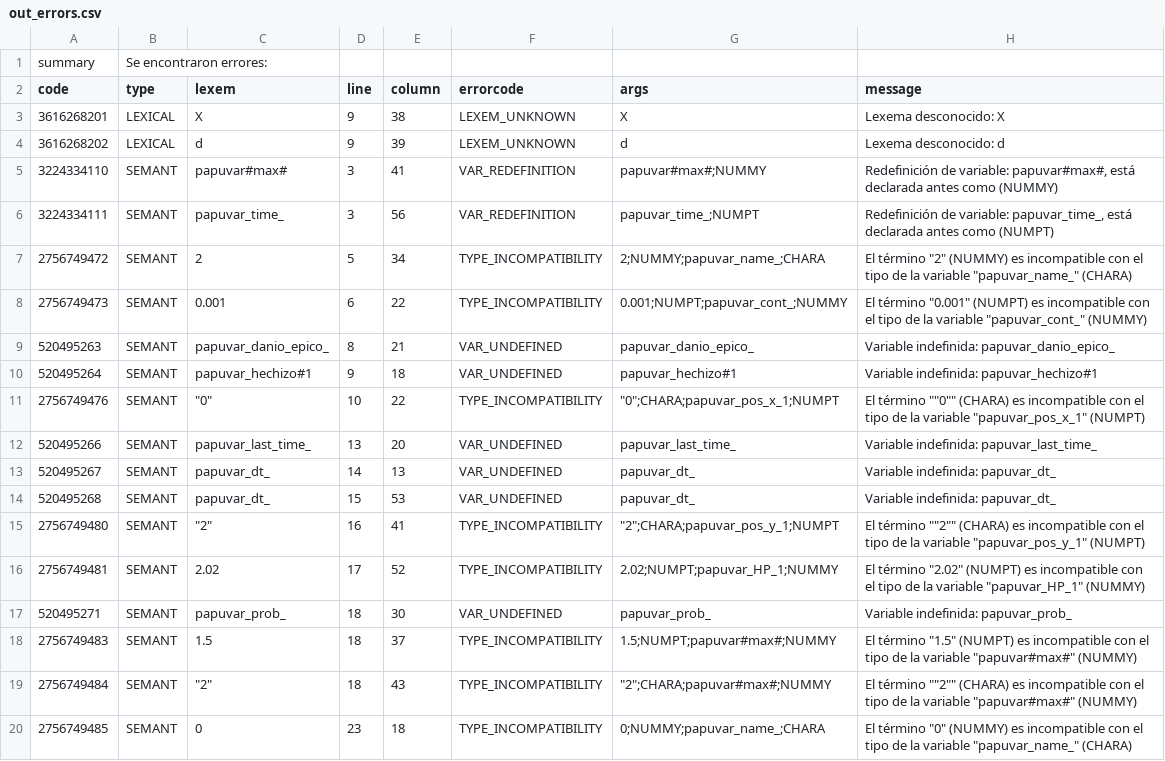
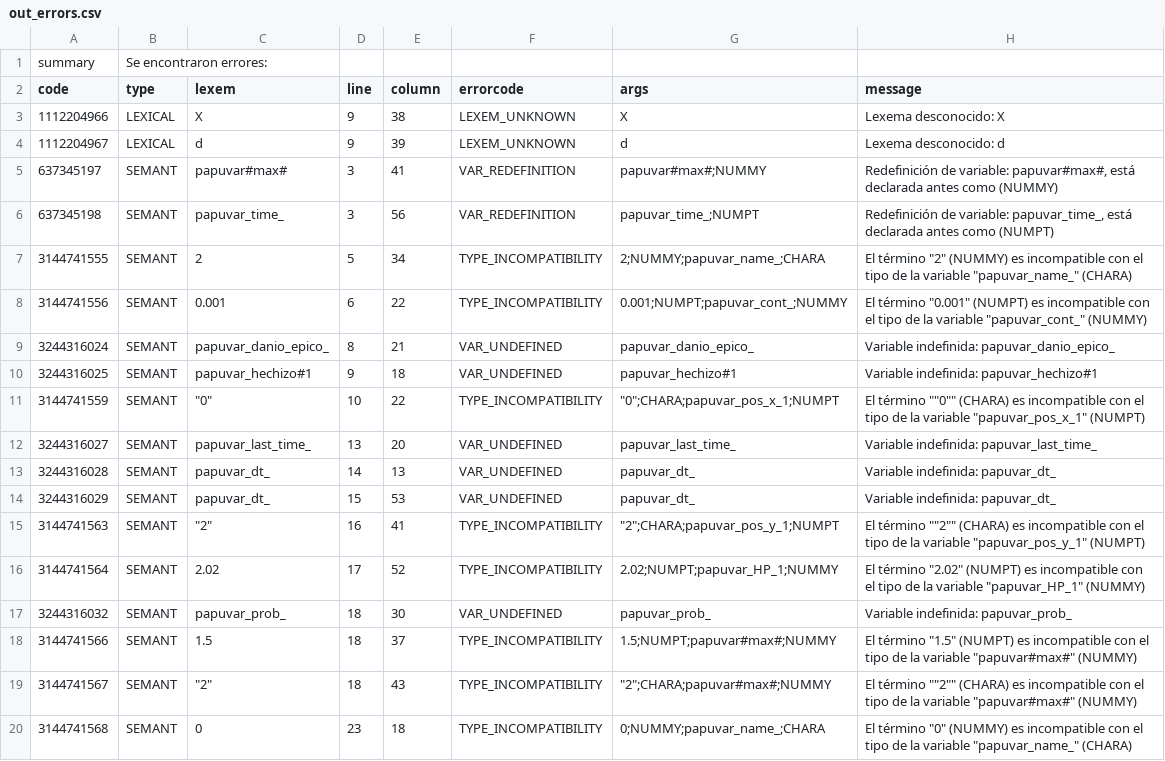
Before and after one commit to PabloXantini/DANKODE_compiler, a CSV file: src/dankcompiler/temp/out_errors.csv, drawn as a sheet.

```diff
--- a/src/dankcompiler/temp/out_errors.csv
+++ b/src/dankcompiler/temp/out_errors.csv
@@ -2,19 +2,19 @@ summary,"Se encontraron errores:"
 code,type,lexem,line,column,errorcode,args,message
-"3616268201","LEXICAL","X","9","38","LEXEM_UNKNOWN","X","Lexema desconocido: X"
-"3616268202","LEXICAL","d","9","39","LEXEM_UNKNOWN","d","Lexema desconocido: d"
-"3224334110","SEMANT","papuvar#max#","3","41","VAR_REDEFINITION","papuvar#max#;NUMMY","Redefinición de variable: papuvar#max#, está declarada antes como (NUMMY)"
-"3224334111","SEMANT","papuvar_time_","3","56","VAR_REDEFINITION","papuvar_time_;NUMPT","Redefinición de variable: papuvar_time_, está declarada antes como (NUMPT)"
-"2756749472","SEMANT","2","5","34","TYPE_INCOMPATIBILITY","2;NUMMY;papuvar_name_;CHARA","El término ""2"" (NUMMY) es incompatible con el tipo de la variable ""papuvar_name_"" (CHARA)"
-"2756749473","SEMANT","0.001","6","22","TYPE_INCOMPATIBILITY","0.001;NUMPT;papuvar_cont_;NUMMY","El término ""0.001"" (NUMPT) es incompatible con el tipo de la variable ""papuvar_cont_"" (NUMMY)"
-"520495263","SEMANT","papuvar_danio_epico_","8","21","VAR_UNDEFINED","papuvar_danio_epico_","Variable indefinida: papuvar_danio_epico_"
-"520495264","SEMANT","papuvar_hechizo#1","9","18","VAR_UNDEFINED","papuvar_hechizo#1","Variable indefinida: papuvar_hechizo#1"
-"2756749476","SEMANT","""0""","10","22","TYPE_INCOMPATIBILITY","""0"";CHARA;papuvar_pos_x_1;NUMPT","El término """"0"""" (CHARA) es incompatible con el tipo de la variable ""papuvar_pos_x_1"" (NUMPT)"
-"520495266","SEMANT","papuvar_last_time_","13","20","VAR_UNDEFINED","papuvar_last_time_","Variable indefinida: papuvar_last_time_"
-"520495267","SEMANT","papuvar_dt_","14","13","VAR_UNDEFINED","papuvar_dt_","Variable indefinida: papuvar_dt_"
-"520495268","SEMANT","papuvar_dt_","15","53","VAR_UNDEFINED","papuvar_dt_","Variable indefinida: papuvar_dt_"
-"2756749480","SEMANT","""2""","16","41","TYPE_INCOMPATIBILITY","""2"";CHARA;papuvar_pos_y_1;NUMPT","El término """"2"""" (CHARA) es incompatible con el tipo de la variable ""papuvar_pos_y_1"" (NUMPT)"
-"2756749481","SEMANT","2.02","17","52","TYPE_INCOMPATIBILITY","2.02;NUMPT;papuvar_HP_1;NUMMY","El término ""2.02"" (NUMPT) es incompatible con el tipo de la variable ""papuvar_HP_1"" (NUMMY)"
-"520495271","SEMANT","papuvar_prob_","18","30","VAR_UNDEFINED","papuvar_prob_","Variable indefinida: papuvar_prob_"
-"2756749483","SEMANT","1.5","18","37","TYPE_INCOMPATIBILITY","1.5;NUMPT;papuvar#max#;NUMMY","El término ""1.5"" (NUMPT) es incompatible con el tipo de la variable ""papuvar#max#"" (NUMMY)"
-"2756749484","SEMANT","""2""","18","43","TYPE_INCOMPATIBILITY","""2"";CHARA;papuvar#max#;NUMMY","El término """"2"""" (CHARA) es incompatible con el tipo de la variable ""papuvar#max#"" (NUMMY)"
-"2756749485","SEMANT","0","23","18","TYPE_INCOMPATIBILITY","0;NUMMY;papuvar_name_;CHARA","El término ""0"" (NUMMY) es incompatible con el tipo de la variable ""papuvar_name_"" (CHARA)"
+"1112204966","LEXICAL","X","9","38","LEXEM_UNKNOWN","X","Lexema desconocido: X"
+"1112204967","LEXICAL","d","9","39","LEXEM_UNKNOWN","d","Lexema desconocido: d"
+"637345197","SEMANT","papuvar#max#","3","41","VAR_REDEFINITION","papuvar#max#;NUMMY","Redefinición de variable: papuvar#max#, está declarada antes como (NUMMY)"
+"637345198","SEMANT","papuvar_time_","3","56","VAR_REDEFINITION","papuvar_time_;NUMPT","Redefinición de variable: papuvar_time_, está declarada antes como (NUMPT)"
+"3144741555","SEMANT","2","5","34","TYPE_INCOMPATIBILITY","2;NUMMY;papuvar_name_;CHARA","El término ""2"" (NUMMY) es incompatible con el tipo de la variable ""papuvar_name_"" (CHARA)"
+"3144741556","SEMANT","0.001","6","22","TYPE_INCOMPATIBILITY","0.001;NUMPT;papuvar_cont_;NUMMY","El término ""0.001"" (NUMPT) es incompatible con el tipo de la variable ""papuvar_cont_"" (NUMMY)"
+"3244316024","SEMANT","papuvar_danio_epico_","8","21","VAR_UNDEFINED","papuvar_danio_epico_","Variable indefinida: papuvar_danio_epico_"
+"3244316025","SEMANT","papuvar_hechizo#1","9","18","VAR_UNDEFINED","papuvar_hechizo#1","Variable indefinida: papuvar_hechizo#1"
+"3144741559","SEMANT","""0""","10","22","TYPE_INCOMPATIBILITY","""0"";CHARA;papuvar_pos_x_1;NUMPT","El término """"0"""" (CHARA) es incompatible con el tipo de la variable ""papuvar_pos_x_1"" (NUMPT)"
+"3244316027","SEMANT","papuvar_last_time_","13","20","VAR_UNDEFINED","papuvar_last_time_","Variable indefinida: papuvar_last_time_"
+"3244316028","SEMANT","papuvar_dt_","14","13","VAR_UNDEFINED","papuvar_dt_","Variable indefinida: papuvar_dt_"
+"3244316029","SEMANT","papuvar_dt_","15","53","VAR_UNDEFINED","papuvar_dt_","Variable indefinida: papuvar_dt_"
+"3144741563","SEMANT","""2""","16","41","TYPE_INCOMPATIBILITY","""2"";CHARA;papuvar_pos_y_1;NUMPT","El término """"2"""" (CHARA) es incompatible con el tipo de la variable ""papuvar_pos_y_1"" (NUMPT)"
+"3144741564","SEMANT","2.02","17","52","TYPE_INCOMPATIBILITY","2.02;NUMPT;papuvar_HP_1;NUMMY","El término ""2.02"" (NUMPT) es incompatible con el tipo de la variable ""papuvar_HP_1"" (NUMMY)"
+"3244316032","SEMANT","papuvar_prob_","18","30","VAR_UNDEFINED","papuvar_prob_","Variable indefinida: papuvar_prob_"
+"3144741566","SEMANT","1.5","18","37","TYPE_INCOMPATIBILITY","1.5;NUMPT;papuvar#max#;NUMMY","El término ""1.5"" (NUMPT) es incompatible con el tipo de la variable ""papuvar#max#"" (NUMMY)"
+"3144741567","SEMANT","""2""","18","43","TYPE_INCOMPATIBILITY","""2"";CHARA;papuvar#max#;NUMMY","El término """"2"""" (CHARA) es incompatible con el tipo de la variable ""papuvar#max#"" (NUMMY)"
+"3144741568","SEMANT","0","23","18","TYPE_INCOMPATIBILITY","0;NUMMY;papuvar_name_;CHARA","El término ""0"" (NUMMY) es incompatible con el tipo de la variable ""papuvar_name_"" (CHARA)"
```
Also changed, not shown: 7 other files.
